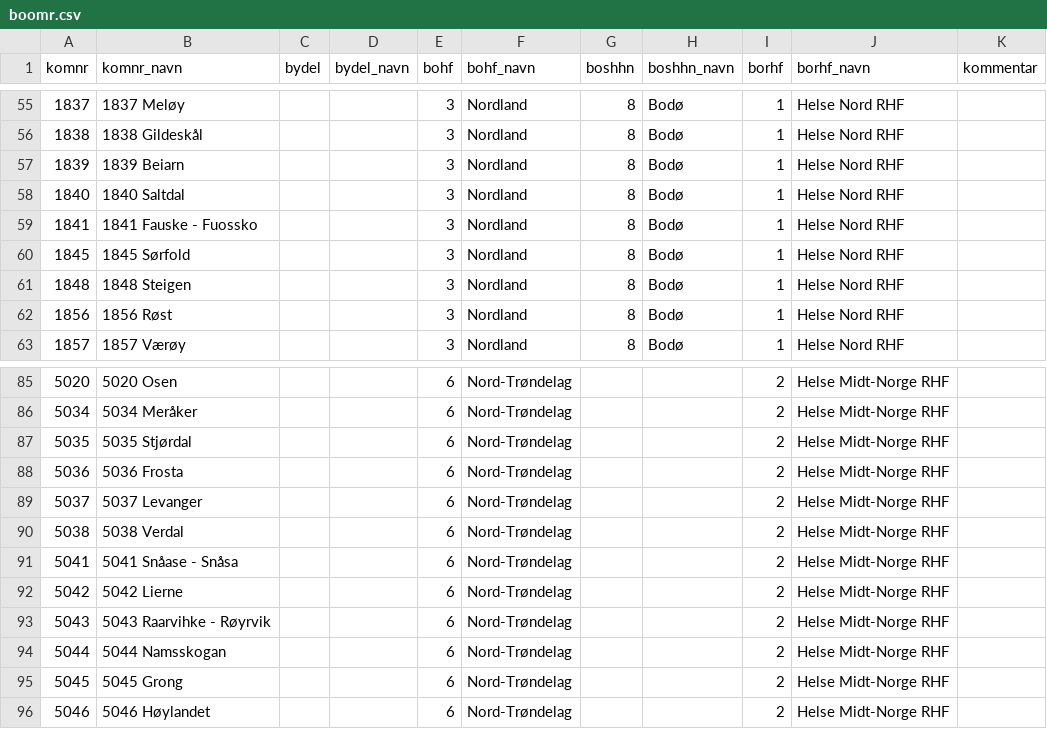
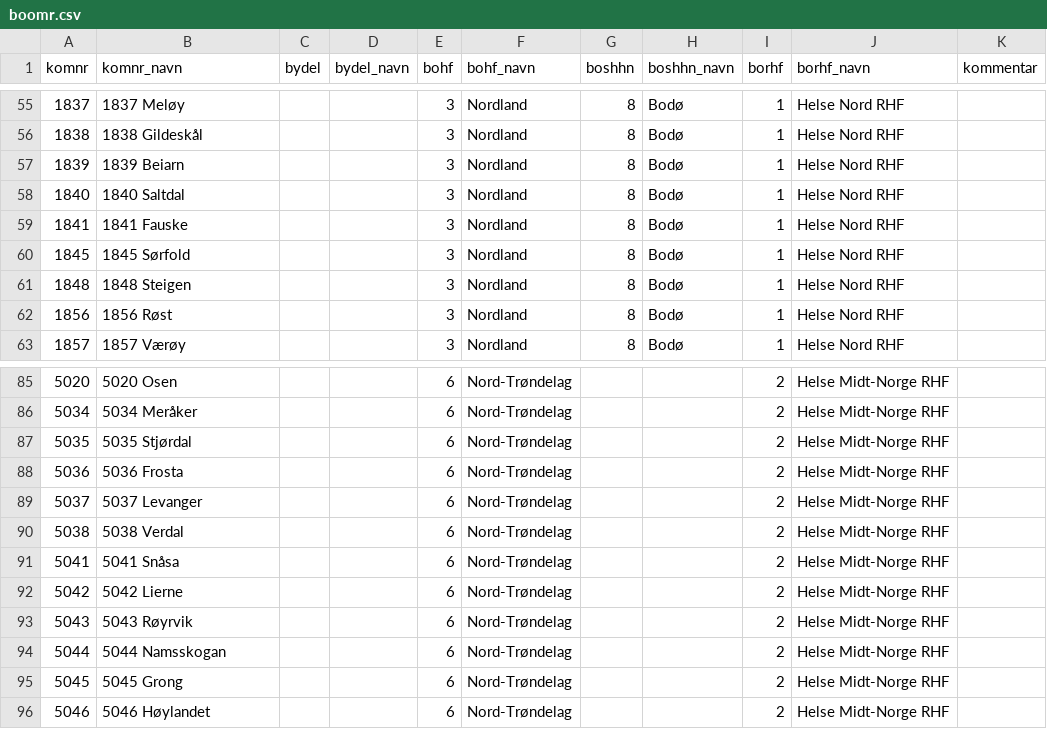
Before and after one commit to SKDE-Analyse/sas_codes, a CSV file: formater/boomr.csv, drawn as a sheet; only a part is shown, gaps mark what is left out; the diff covers the shown part only; the diff names each change by its address in the sheet, - before the commit and + after, or states it on an @@ line.

```diff
--- a/formater/boomr.csv
+++ b/formater/boomr.csv
-B59 (komnr_navn): 1841 Fauske - Fuossko
+B59 (komnr_navn): 1841 Fauske
-B91 (komnr_navn): 5041 Snåase - Snåsa
+B91 (komnr_navn): 5041 Snåsa
-B93 (komnr_navn): 5043 Raarvihke - Røyrvik
+B93 (komnr_navn): 5043 Røyrvik
```
Also changed, not shown: 9 edited cells elsewhere in this file.
